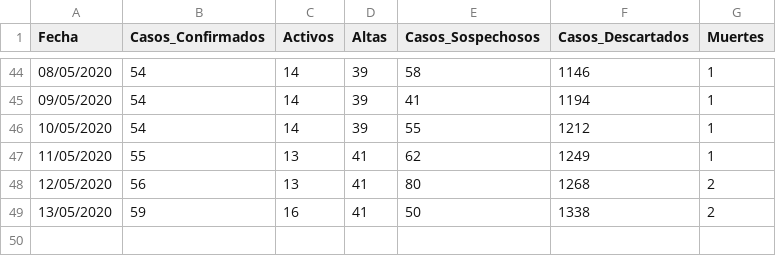
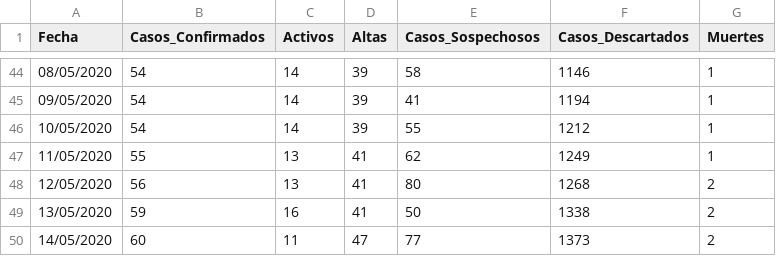
Before and after one commit to ACochella/Coronavirus, a CSV file: DataSet Coronavirus La Plata.csv, drawn as a sheet; only a part is shown, gaps mark what is left out; the diff names each change by its address in the sheet, - before the commit and + after, or states it on an @@ line.

Commit message:
Add files via upload

```diff
--- a/DataSet Coronavirus La Plata.csv
+++ b/DataSet Coronavirus La Plata.csv
+row 50: 14/05/2020 | 60 | 11 | 47 | 77 | 1373 | 2
```
